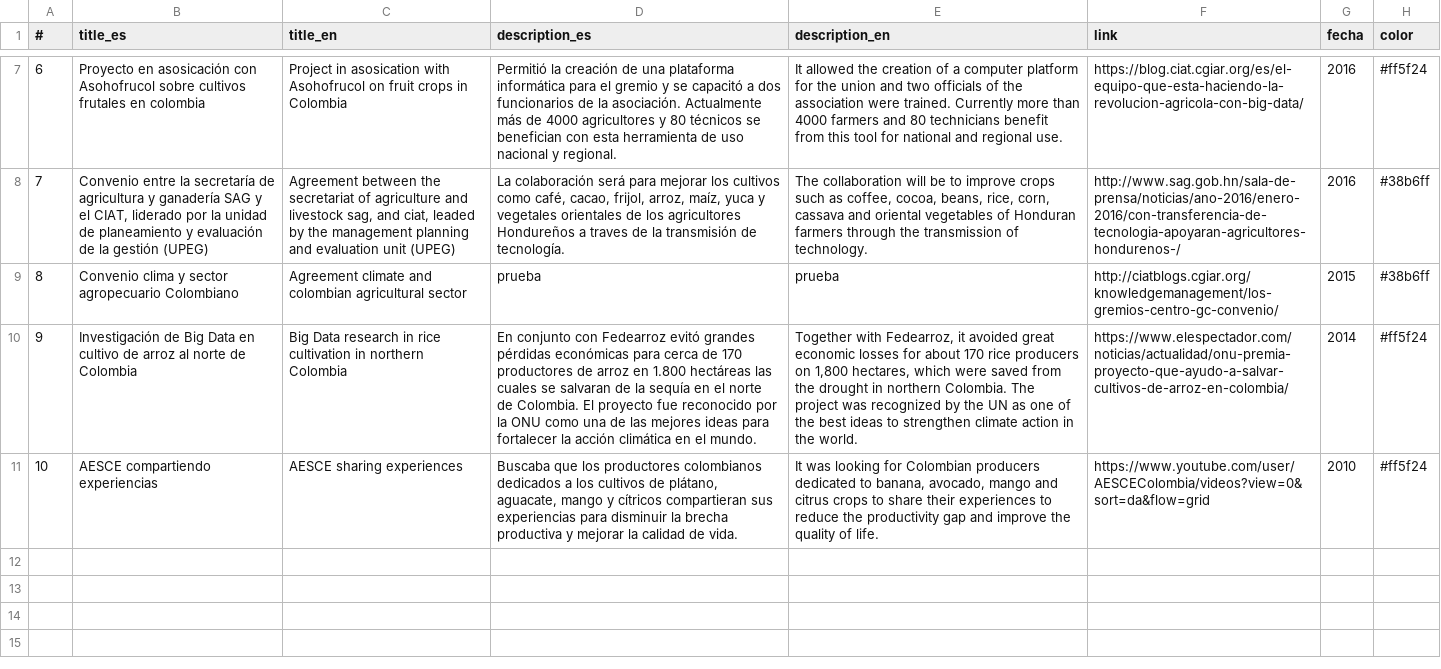
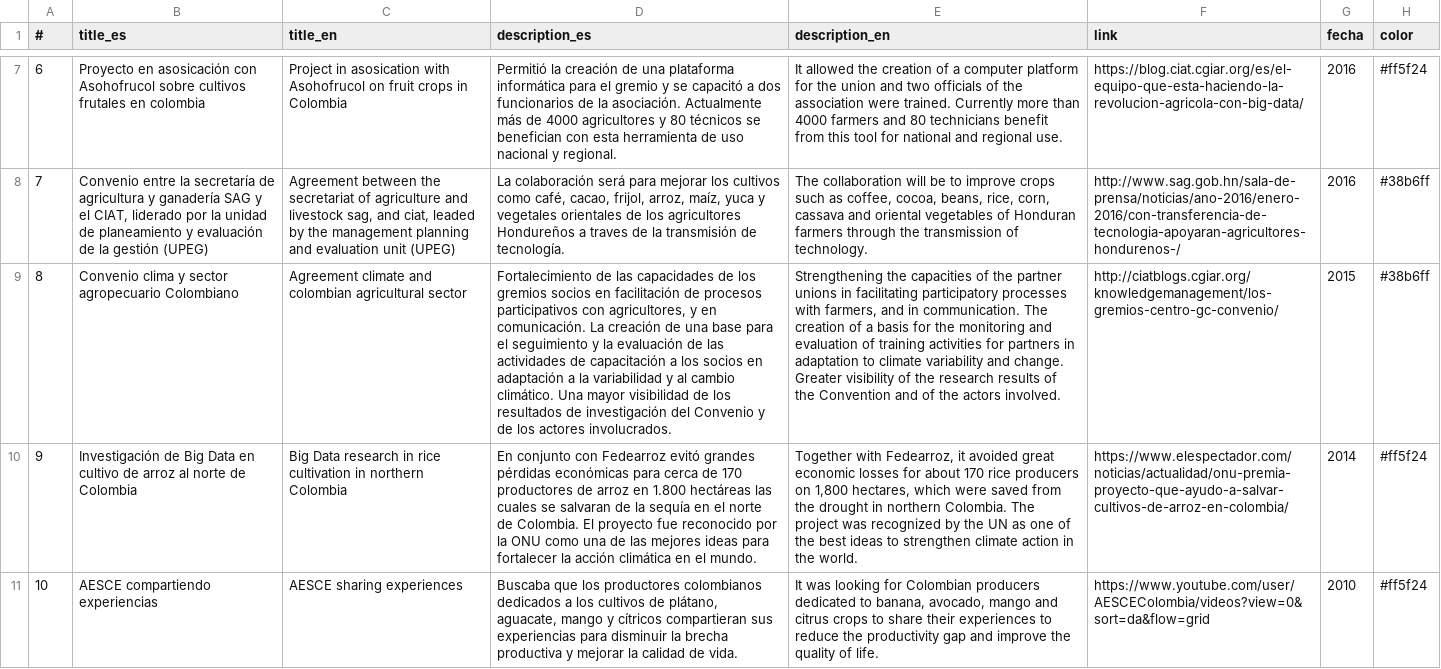
Before and after one commit to CIAT-DAPA/aeps_open, a CSV file: db/casos.csv, drawn as a sheet; only a part is shown, gaps mark what is left out; the diff names each change by its address in the sheet, - before the commit and + after, or states it on an @@ line.

```diff
--- a/db/casos.csv
+++ b/db/casos.csv
-D9 (description_es): prueba
+D9 (description_es): Fortalecimiento de las capacidades de los gremios socios en facilitación de procesos participativos con agricultores, y en comunicación. La creación de una base para el seguimiento y la evaluación de las actividades de capacitación a los socios en adaptación a la variabilidad y al cambio climático. Una mayor visibilidad de los resultados de investigación del Convenio y de los actores involucrados.
-E9 (description_en): prueba
+E9 (description_en): Strengthening the capacities of the partner unions in facilitating participatory processes with farmers, and in communication. The creation of a basis for the monitoring and evaluation of training activities for partners in adaptation to climate variability and change. Greater visibility of the research results of the Convention and of the actors involved.
```
Also changed, not shown: 21 other files.
